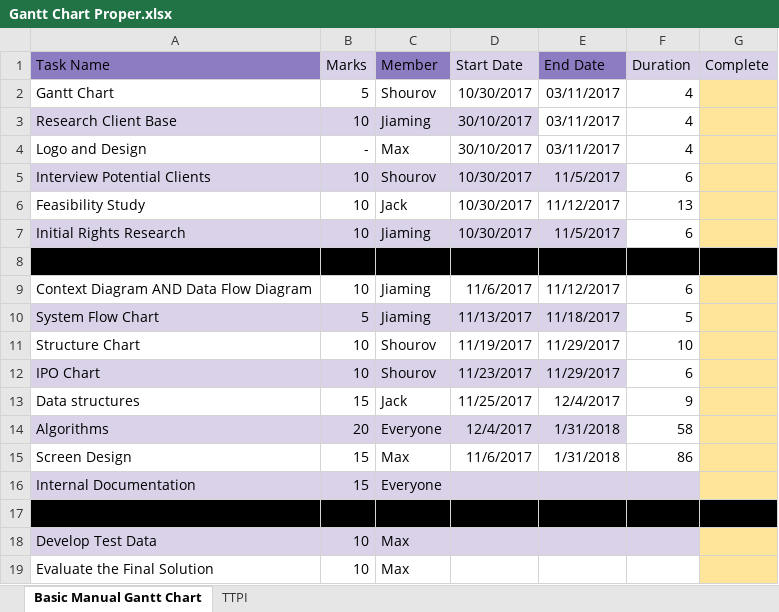
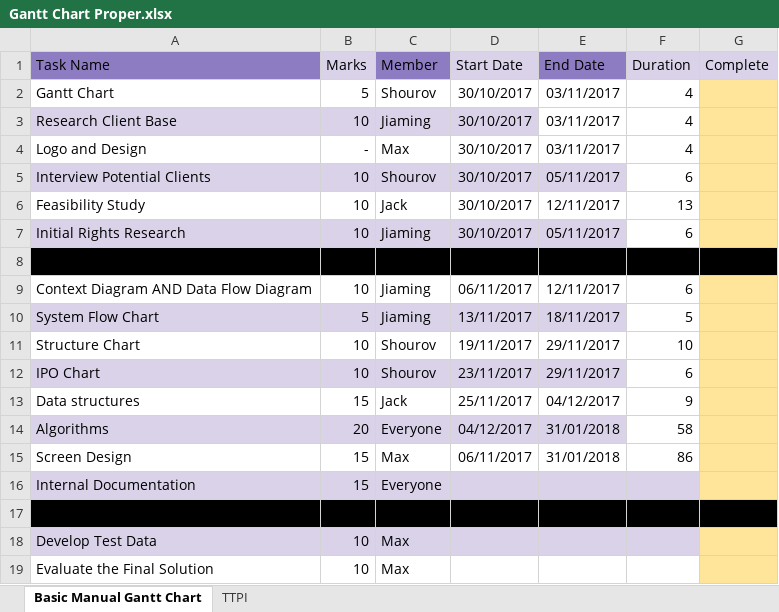
Before and after one commit to KameQuazi/Software-Major-Assignment-2k18, an Excel workbook: Gantt Chart Proper.xlsx, sheet Basic Manual Gantt Chart, drawn as a sheet; values as stored, in another font and other column widths than the file's, no borders; charts and pictures not drawn; the diff names each change by its address in the sheet, - before the commit and + after, or states it on an @@ line.

Commit message:
Add files via upload

```diff
--- a/Gantt Chart Proper.xlsx (sheet Basic Manual Gantt Chart)
+++ b/Gantt Chart Proper.xlsx (sheet Basic Manual Gantt Chart)
-D2 (Start Date): 10/30/2017
+D2 (Start Date): 30/10/2017
-D5:D7 (Start Date): 10/30/2017
+D5:D7 (Start Date): 30/10/2017
-E5 (End Date): 11/5/2017
+E5 (End Date): 05/11/2017
-E6 (End Date): 11/12/2017
+E6 (End Date): 12/11/2017
-E7 (End Date): 11/5/2017
+E7 (End Date): 05/11/2017
-D9 (Start Date): 11/6/2017
+D9 (Start Date): 06/11/2017
-E9 (End Date): 11/12/2017
+E9 (End Date): 12/11/2017
-D10 (Start Date): 11/13/2017
+D10 (Start Date): 13/11/2017
-E10 (End Date): 11/18/2017
+E10 (End Date): 18/11/2017
-D11 (Start Date): 11/19/2017
+D11 (Start Date): 19/11/2017
-E11:E12 (End Date): 11/29/2017
+E11:E12 (End Date): 29/11/2017
-D12 (Start Date): 11/23/2017
+D12 (Start Date): 23/11/2017
-D13 (Start Date): 11/25/2017
+D13 (Start Date): 25/11/2017
-E13 (End Date): 12/4/2017
+E13 (End Date): 04/12/2017
-D14 (Start Date): 12/4/2017
+D14 (Start Date): 04/12/2017
-E14:E15 (End Date): 1/31/2018
+E14:E15 (End Date): 31/01/2018
-D15 (Start Date): 11/6/2017
+D15 (Start Date): 06/11/2017
```
Also changed, not shown: charts or pictures.
